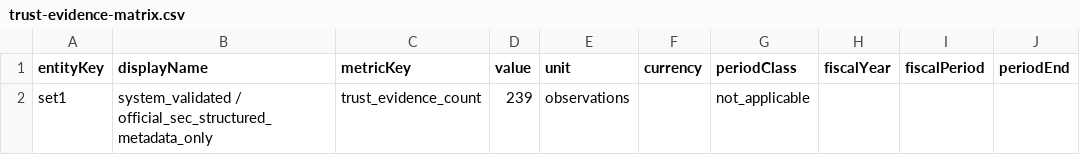
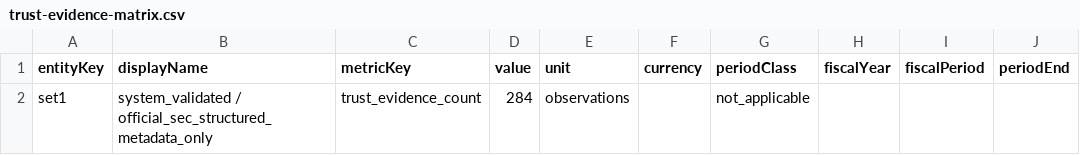
Before and after one commit to pk-prsnl-git-acct/ai-economy-ledger, a CSV file: data/analytics/tranche4_set1_candidate/trust-evidence-matrix.csv, drawn as a sheet; only a part is shown; the diff names each change by its address in the sheet, - before the commit and + after, or states it on an @@ line.

```diff
--- a/data/analytics/tranche4_set1_candidate/trust-evidence-matrix.csv
+++ b/data/analytics/tranche4_set1_candidate/trust-evidence-matrix.csv
-D2 (value): 239
+D2 (value): 284
```
Also changed, not shown: data/analytics/tranche4_set1_candidate/coverage-freshness-readiness-matrix.csv, data/analytics/tranche4_set1_candidate/latest-annual-company-comparison.csv, 43 other files.
